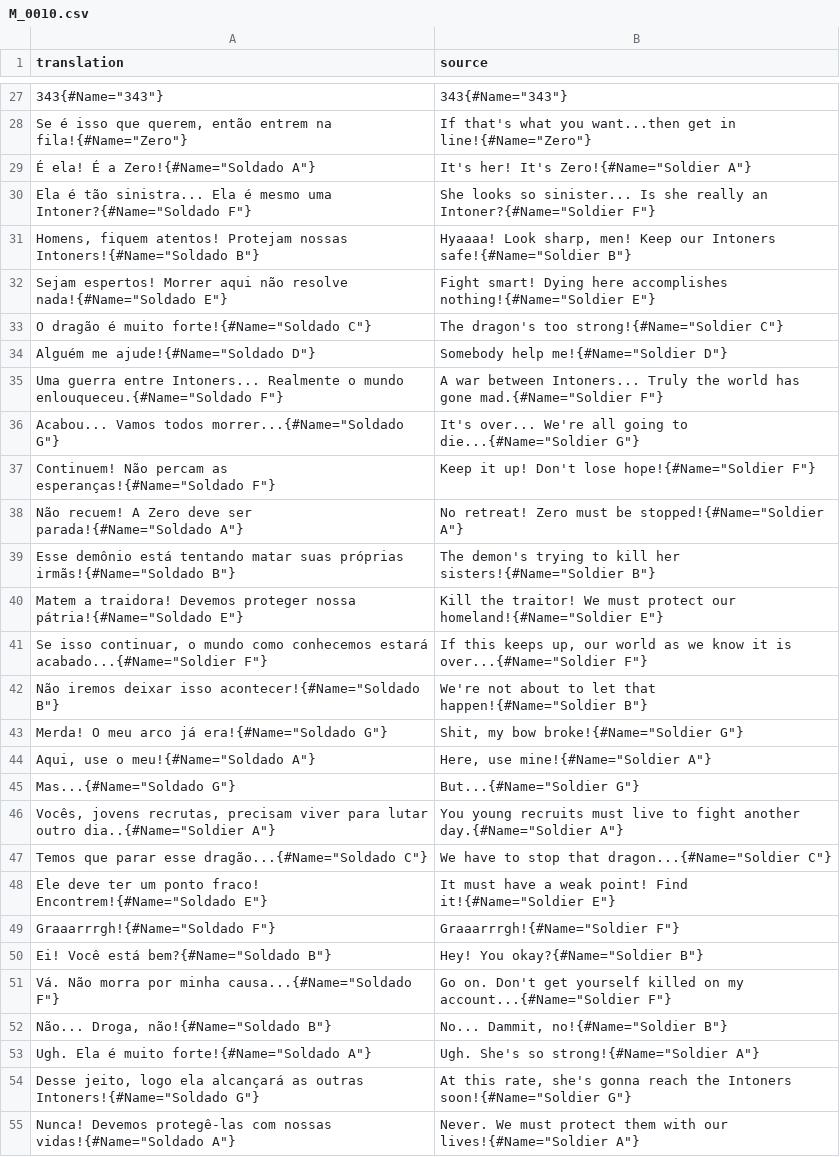
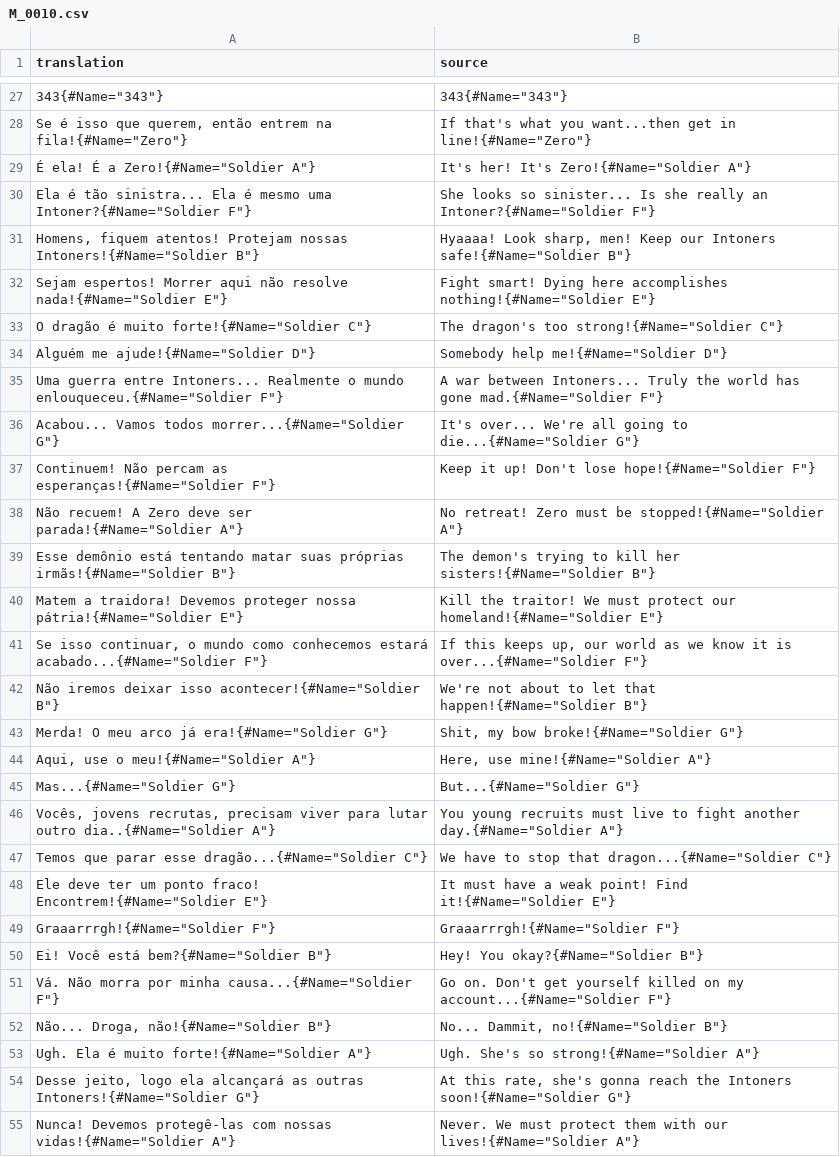
Before and after one commit to Arekushi/drakengard-3-pt-br-translation, a CSV file: texts/translation/M_0010.csv, drawn as a sheet; only a part is shown, gaps mark what is left out; the diff covers the shown part only; the diff names each change by its address in the sheet, - before the commit and + after, or states it on an @@ line.

Commit message:
📚 Test Fix Png in Soldier names

```diff
--- a/texts/translation/M_0010.csv
+++ b/texts/translation/M_0010.csv
-A29 (translation): É ela! É a Zero!{#Name="Soldado A"}
+A29 (translation): É ela! É a Zero!{#Name="Soldier A"}
-A30 (translation): …mesmo uma Intoner?{#Name="Soldado F"}
+A30 (translation): …mesmo uma Intoner?{#Name="Soldier F"}
-A31 (translation): …Protejam nossas Intoners!{#Name="Soldado B"}
+A31 (translation): …Protejam nossas Intoners!{#Name="Soldier B"}
-A32 (translation): …não resolve nada!{#Name="Soldado E"}
+A32 (translation): …não resolve nada!{#Name="Soldier E"}
-A33 (translation): O dragão é muito forte!{#Name="Soldado C"}
+A33 (translation): O dragão é muito forte!{#Name="Soldier C"}
-A34 (translation): Alguém me ajude!{#Name="Soldado D"}
+A34 (translation): Alguém me ajude!{#Name="Soldier D"}
-A35 (translation): …o mundo enlouqueceu.{#Name="Soldado F"}
+A35 (translation): …o mundo enlouqueceu.{#Name="Soldier F"}
-A36 (translation): …Vamos todos morrer...{#Name="Soldado G"}
+A36 (translation): …Vamos todos morrer...{#Name="Soldier G"}
-A37 (translation): …percam as esperanças!{#Name="Soldado F"}
+A37 (translation): …percam as esperanças!{#Name="Soldier F"}
-A38 (translation): …deve ser parada!{#Name="Soldado A"}
+A38 (translation): …deve ser parada!{#Name="Soldier A"}
-A39 (translation): …suas próprias irmãs!{#Name="Soldado B"}
+A39 (translation): …suas próprias irmãs!{#Name="Soldier B"}
-A40 (translation): …proteger nossa pátria!{#Name="Soldado E"}
+A40 (translation): …proteger nossa pátria!{#Name="Soldier E"}
-A42 (translation): …deixar isso acontecer!{#Name="Soldado B"}
+A42 (translation): …deixar isso acontecer!{#Name="Soldier B"}
-A43 (translation): Merda! O meu arco já era!{#Name="Soldado G"}
+A43 (translation): Merda! O meu arco já era!{#Name="Soldier G"}
-A44 (translation): Aqui, use o meu!{#Name="Soldado A"}
+A44 (translation): Aqui, use o meu!{#Name="Soldier A"}
-A45 (translation): Mas...{#Name="Soldado G"}
+A45 (translation): Mas...{#Name="Soldier G"}
-A47 (translation): …parar esse dragão...{#Name="Soldado C"}
+A47 (translation): …parar esse dragão...{#Name="Soldier C"}
-A48 (translation): …ponto fraco! Encontrem!{#Name="Soldado E"}
+A48 (translation): …ponto fraco! Encontrem!{#Name="Soldier E"}
-A49 (translation): Graaarrrgh!{#Name="Soldado F"}
+A49 (translation): Graaarrrgh!{#Name="Soldier F"}
-A50 (translation): Ei! Você está bem?{#Name="Soldado B"}
+A50 (translation): Ei! Você está bem?{#Name="Soldier B"}
-A51 (translation): …por minha causa...{#Name="Soldado F"}
+A51 (translation): …por minha causa...{#Name="Soldier F"}
-A52 (translation): Não... Droga, não!{#Name="Soldado B"}
+A52 (translation): Não... Droga, não!{#Name="Soldier B"}
-A53 (translation): Ugh. Ela é muito forte!{#Name="Soldado A"}
+A53 (translation): Ugh. Ela é muito forte!{#Name="Soldier A"}
-A54 (translation): …as outras Intoners!{#Name="Soldado G"}
+A54 (translation): …as outras Intoners!{#Name="Soldier G"}
-A55 (translation): …com nossas vidas!{#Name="Soldado A"}
+A55 (translation): …com nossas vidas!{#Name="Soldier A"}
```
Also changed, not shown: 34 edited cells elsewhere in this file.
